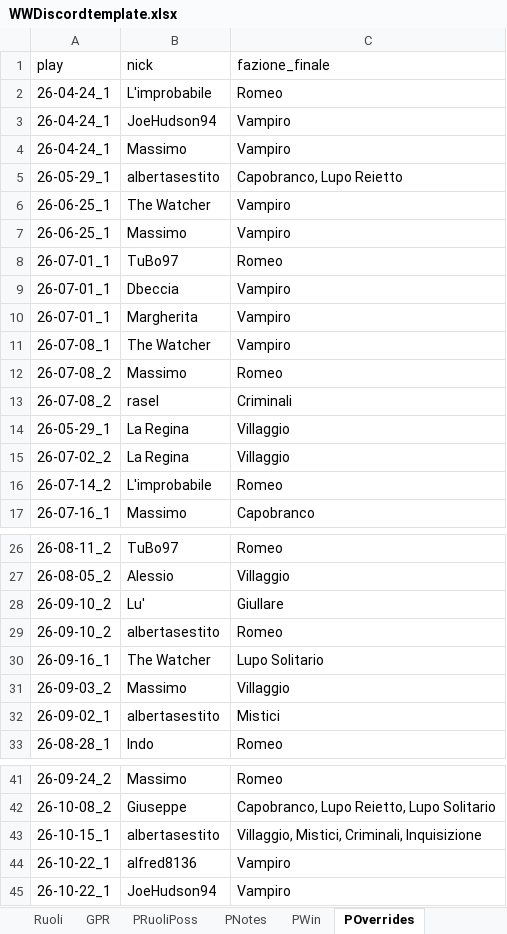
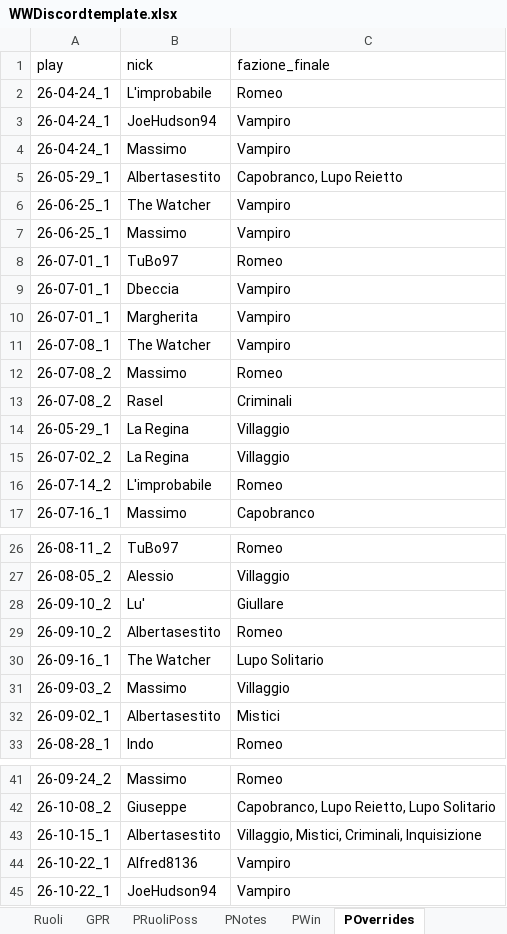
Before and after one commit to FilippoMart/WW-Discord, an Excel workbook: WWDiscordtemplate.xlsx, sheet POverrides, drawn as a sheet; only a part is shown, gaps mark what is left out; values as stored, in another font and other column widths than the file's, no borders; the diff names each change by its address in the sheet, - before the commit and + after, or states it on an @@ line.

```diff
--- a/WWDiscordtemplate.xlsx (sheet POverrides)
+++ b/WWDiscordtemplate.xlsx (sheet POverrides)
-B5 (nick): albertasestito
+B5 (nick): Albertasestito
-B13 (nick): rasel
+B13 (nick): Rasel
-B29 (nick): albertasestito
+B29 (nick): Albertasestito
-B32 (nick): albertasestito
+B32 (nick): Albertasestito
-B43 (nick): albertasestito
+B43 (nick): Albertasestito
-B44 (nick): alfred8136
+B44 (nick): Alfred8136
```
Also changed, not shown: sheet Giocatori, sheet GPR, 1 other file.
